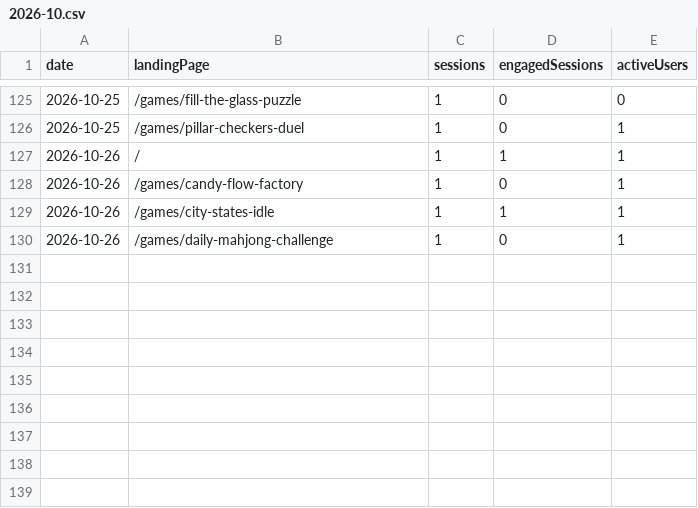
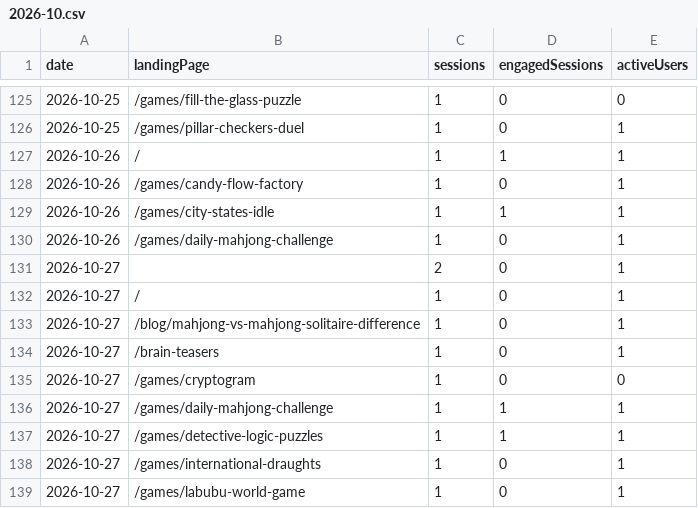
Before and after one commit to thanhnt1910/gsc-data, a CSV file: data/ga4/landing/2026-10.csv, drawn as a sheet; only a part is shown, gaps mark what is left out; the diff names each change by its address in the sheet, - before the commit and + after, or states it on an @@ line.

```diff
--- a/data/ga4/landing/2026-10.csv
+++ b/data/ga4/landing/2026-10.csv
+row 131: 2026-10-27 |  | 2 | 0 | 1
+row 132: 2026-10-27 | / | 1 | 0 | 1
+row 133: 2026-10-27 | /blog/mahjong-vs-mahjong-solitaire-difference | 1 | 0 | 1
+row 134: 2026-10-27 | /brain-teasers | 1 | 0 | 1
+row 135: 2026-10-27 | /games/cryptogram | 1 | 0 | 0
+row 136: 2026-10-27 | /games/daily-mahjong-challenge | 1 | 1 | 1
+row 137: 2026-10-27 | /games/detective-logic-puzzles | 1 | 1 | 1
+row 138: 2026-10-27 | /games/international-draughts | 1 | 0 | 1
+row 139: 2026-10-27 | /games/labubu-world-game | 1 | 0 | 1
```
Also changed, not shown: data/ga4/events/2026-10.csv, data/ga4/game_events/2026-10.csv, 9 other files.
